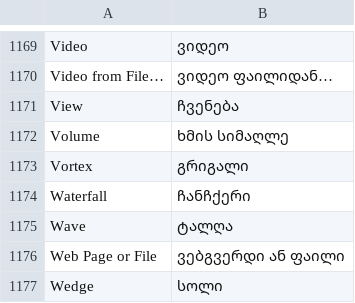
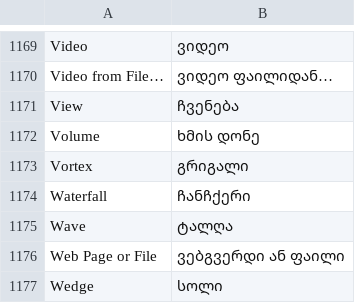
Before and after one commit to devius/deckcraft, a TSV file: crates/ui-egui/src/i18n/ka.tsv, drawn as a sheet; only a part is shown, gaps mark what is left out; the diff covers the shown part only.

```diff
--- a/crates/ui-egui/src/i18n/ka.tsv
+++ b/crates/ui-egui/src/i18n/ka.tsv
@@ -1171,3 +1171,3 @@ Video from File…	ვიდეო ფაილიდან…
 View	ჩვენება
-Volume	ხმის სიმაღლე
+Volume	ხმის დონე
 Vortex	გრიგალი
```
Also changed, not shown: 9 edited cells elsewhere in this file.
